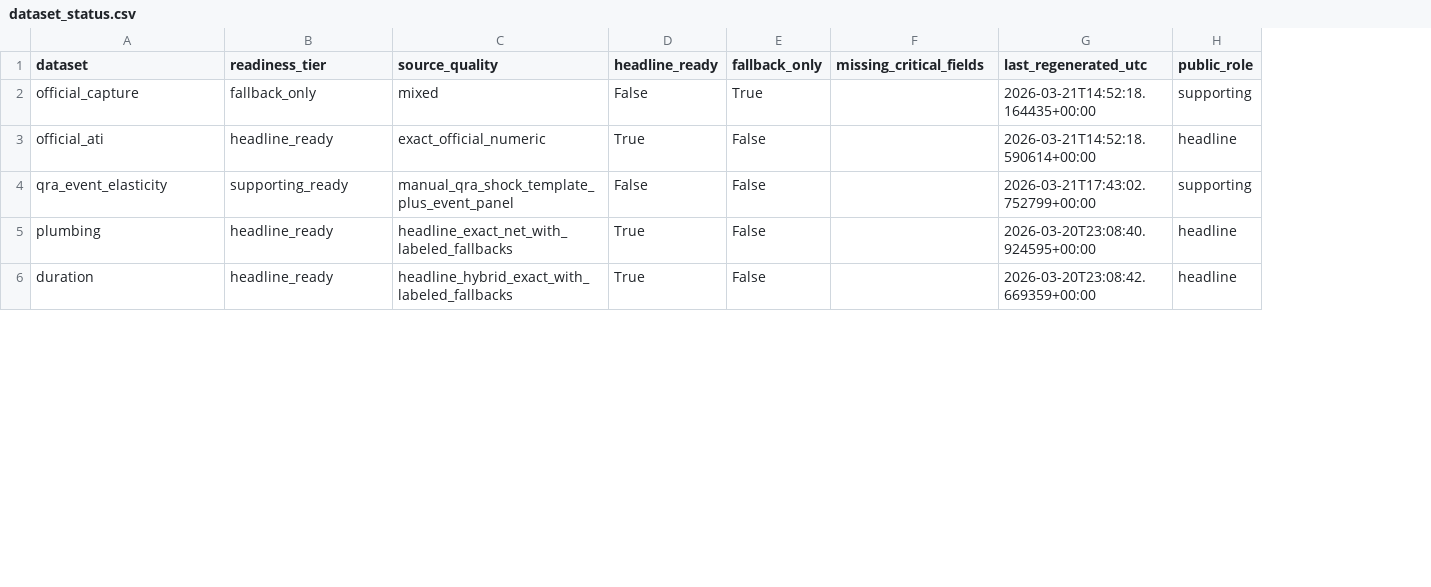
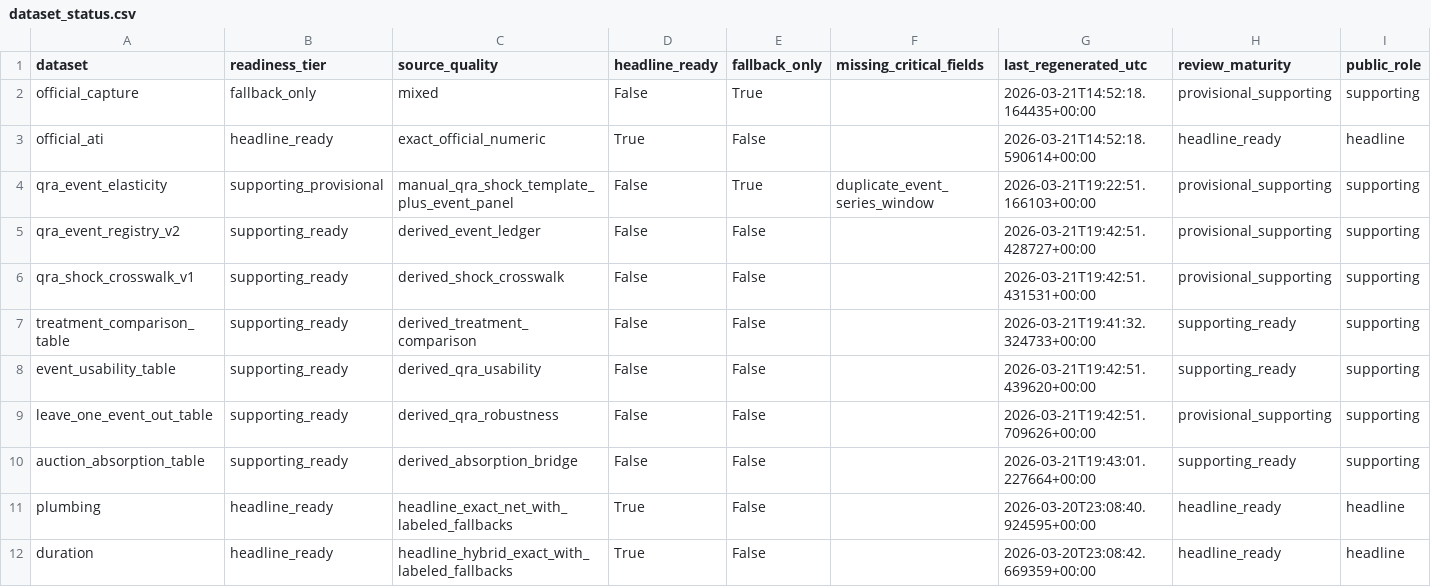
Before and after one commit to smkwray/qrawatch, a CSV file: site/data/dataset_status.csv, drawn as a sheet; only a part is shown; the diff names each change by its address in the sheet, - before the commit and + after, or states it on an @@ line.

```diff
--- a/site/data/dataset_status.csv
+++ b/site/data/dataset_status.csv
+column H (review_maturity), rows 2-4: provisional_supporting | headline_ready | provisional_supporting; rows 11-12: headline_ready | headline_ready
-B4 (readiness_tier): supporting_ready
+B4 (readiness_tier): supporting_provisional
-E4 (fallback_only): False
+E4 (fallback_only): True
-F4 (missing_critical_fields): (empty)
+F4 (missing_critical_fields): duplicate_event_series_window
-G4 (last_regenerated_utc): 2026-03-21T17:43:02.752799+00:00
+G4 (last_regenerated_utc): 2026-03-21T19:22:51.166103+00:00
+row 5: qra_event_registry_v2 | supporting_ready | derived_event_ledger | False | False |  | 2026-03-21T19:42:51.428727+00:00 | provisional_supporting | supporting
+row 6: qra_shock_crosswalk_v1 | supporting_ready | derived_shock_crosswalk | False | False |  | 2026-03-21T19:42:51.431531+00:00 | provisional_supporting | supporting
+row 7: treatment_comparison_table | supporting_ready | derived_treatment_comparison | False | False |  | 2026-03-21T19:41:32.324733+00:00 | supporting_ready | supporting
+row 8: event_usability_table | supporting_ready | derived_qra_usability | False | False |  | 2026-03-21T19:42:51.439620+00:00 | supporting_ready | supporting
+row 9: leave_one_event_out_table | supporting_ready | derived_qra_robustness | False | False |  | 2026-03-21T19:42:51.709626+00:00 | provisional_supporting | supporting
+row 10: auction_absorption_table | supporting_ready | derived_absorption_bridge | False | False |  | 2026-03-21T19:43:01.227664+00:00 | supporting_ready | supporting
```
Also changed, not shown: site/data/qra_event_robustness.csv, site/data/qra_event_shock_summary.csv, 45 other files.
